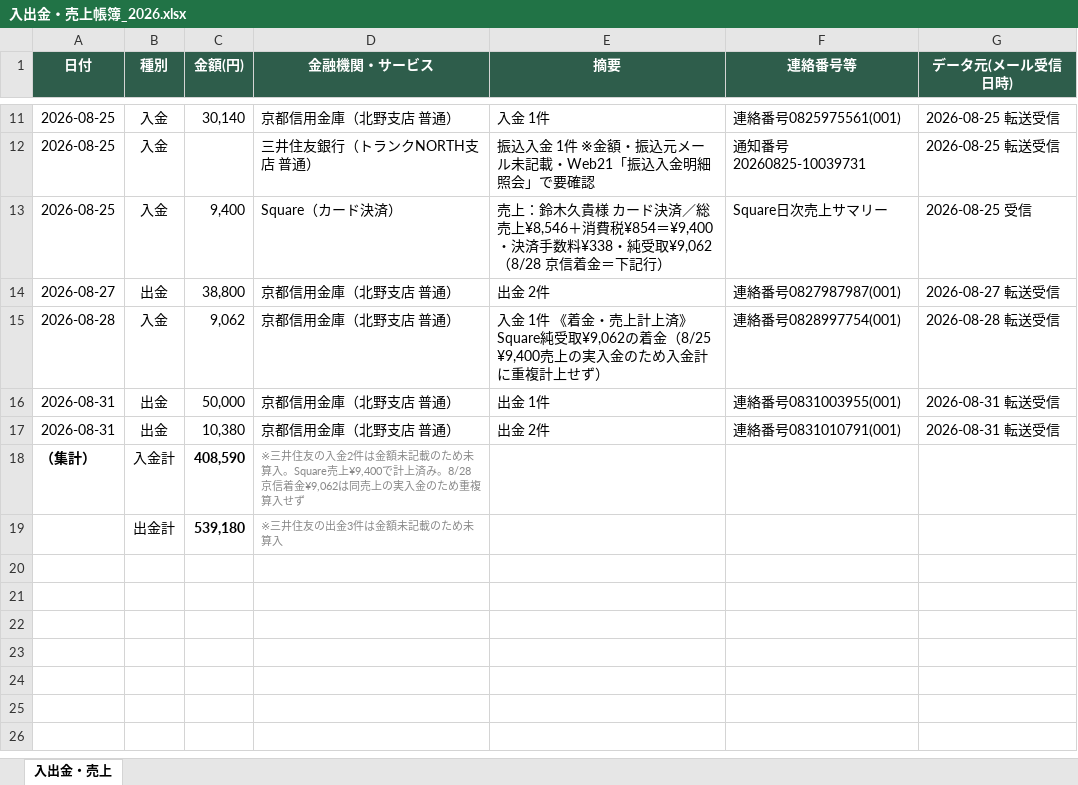
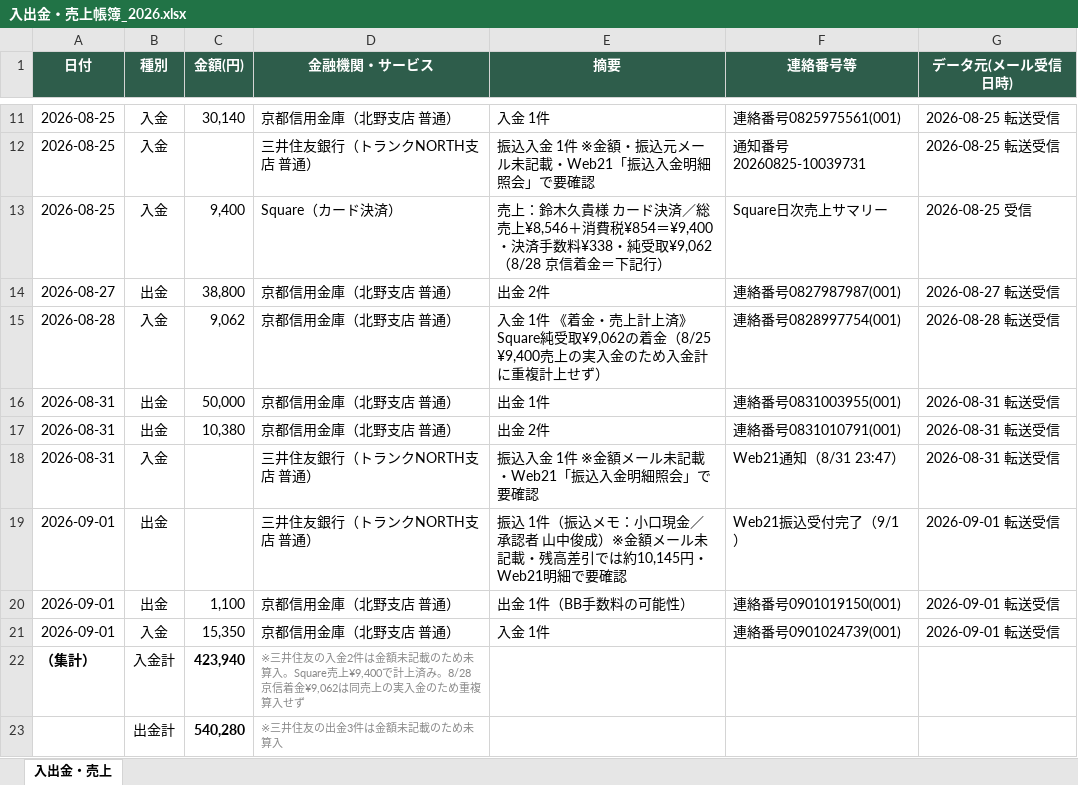
Before and after one commit to tosinariy0918/Private, an Excel workbook: company/secretary/経理/売上帳簿/入出金・売上帳簿_2026.xlsx, sheet 入出金・売上, drawn as a sheet; only a part is shown, gaps mark what is left out; values as stored, in another font and other column widths than the file's, no borders; addresses are those after the commit; the diff names each change by its address in the sheet, - before the commit and + after, or states it on an @@ line.

```diff
--- a/company/secretary/経理/売上帳簿/入出金・売上帳簿_2026.xlsx (sheet 入出金・売上)
+++ b/company/secretary/経理/売上帳簿/入出金・売上帳簿_2026.xlsx (sheet 入出金・売上)
+row 18: 2026-08-31 | 入金 |  | 三井住友銀行（トランクNORTH支店 普通） | 振込入金 1件 ※金額メール未記載・Web21「振込入金明細照会」で要確認 | Web21通知（8/31 23:47） | 2026-08-31 転送受信
+row 19: 2026-09-01 | 出金 |  | 三井住友銀行（トランクNORTH支店 普通） | 振込 1件（振込メモ：小口現金／承認者 山中俊成）※金額メール未記載・残高差引では約10,145円・Web21明細で要確認 | Web21振込受付完了（9/1） | 2026-09-01 転送受信
+row 20: 2026-09-01 | 出金 | 1,100 | 京都信用金庫（北野支店 普通） | 出金 1件（BB手数料の可能性） | 連絡番号0901019150(001) | 2026-09-01 転送受信
+row 21: 2026-09-01 | 入金 | 15,350 | 京都信用金庫（北野支店 普通） | 入金 1件 | 連絡番号0901024739(001) | 2026-09-01 転送受信
-C22 (金額(円)): 408,590
+C22 (金額(円)): 423,940
-C23 (金額(円)): 539,180
+C23 (金額(円)): 540,280
```
Also changed, not shown: 3 other files.
